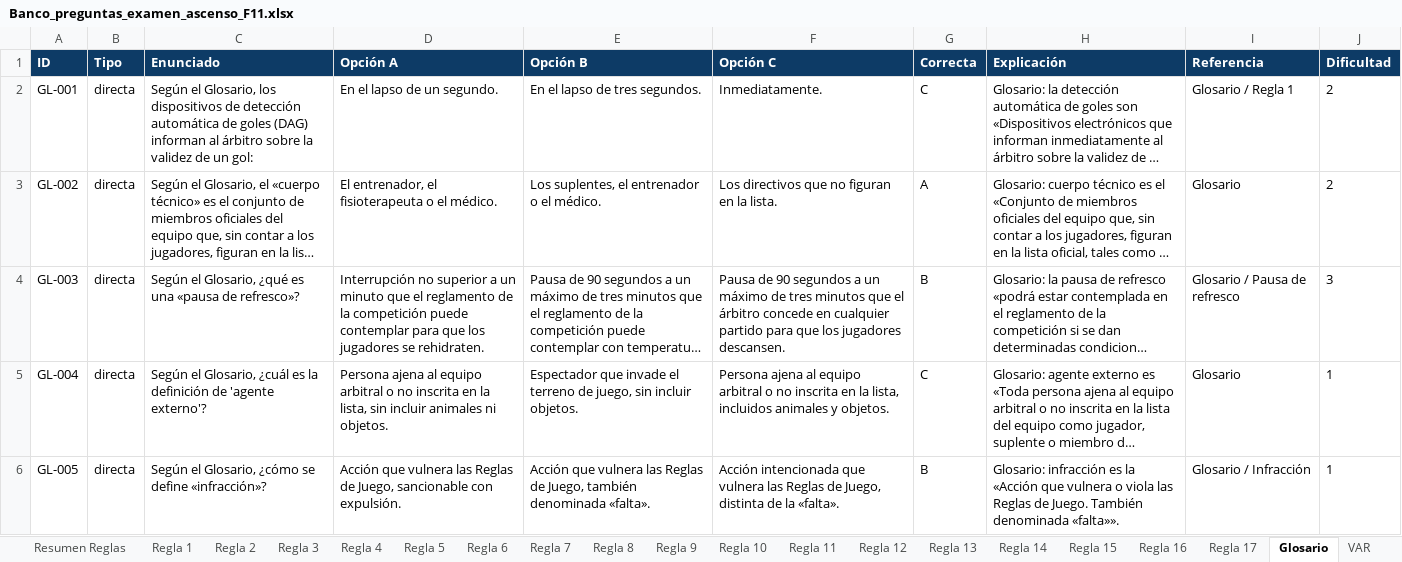
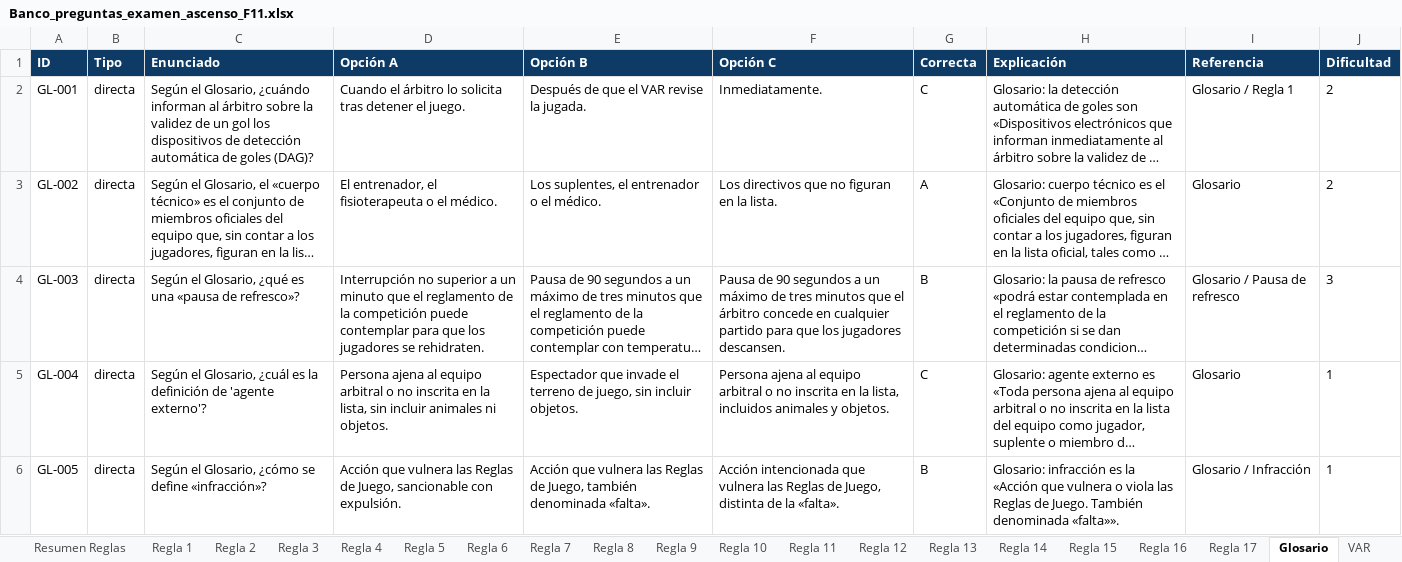
Before and after one commit to ivanmc28/examen-f11, an Excel workbook: banco/Banco_preguntas_examen_ascenso_F11.xlsx, sheet Glosario, drawn as a sheet; only a part is shown; long unchanged cells end in …; values as stored, in another font and other column widths than the file's, no borders; the diff names each change by its address in the sheet, - before the commit and + after, or states it on an @@ line.

```diff
--- a/banco/Banco_preguntas_examen_ascenso_F11.xlsx (sheet Glosario)
+++ b/banco/Banco_preguntas_examen_ascenso_F11.xlsx (sheet Glosario)
-C2 (Enunciado): …el Glosario, los dispositivos de detección automática de goles (DAG) informan al árbitro sobre la validez de un gol:
+C2 (Enunciado): …el Glosario, ¿cuándo informan al árbitro sobre la validez de un gol los dispositivos de detección automática de goles (DAG)?
-D2 (Opción A): En el lapso de un segundo.
+D2 (Opción A): Cuando el árbitro lo solicita tras detener el juego.
-E2 (Opción B): En el lapso de tres segundos.
+E2 (Opción B): Después de que el VAR revise la jugada.
```
Also changed, not shown: sheet Banco de preguntas, sheet Regla 6, sheet Regla 12, sheet Regla 1, 2 other files.
